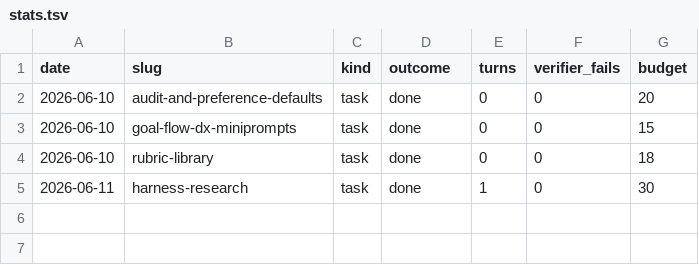
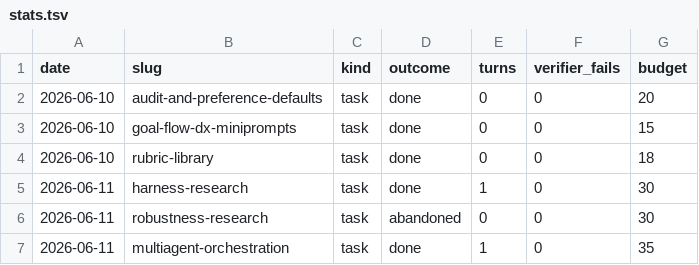
Before and after one commit to morphaxl/ultragoal, a TSV file: .ultragoal/stats.tsv, drawn as a sheet; the diff names each change by its address in the sheet, - before the commit and + after, or states it on an @@ line.

Commit message:
Panel verification (verify: panel), fan-out sizing rules, orchestration research memo, cost-posture copy

```diff
--- a/.ultragoal/stats.tsv
+++ b/.ultragoal/stats.tsv
+row 6: 2026-06-11 | robustness-research | task | abandoned | 0 | 0 | 30
+row 7: 2026-06-11 | multiagent-orchestration | task | done | 1 | 0 | 35
```
Also changed, not shown: 17 other files.
